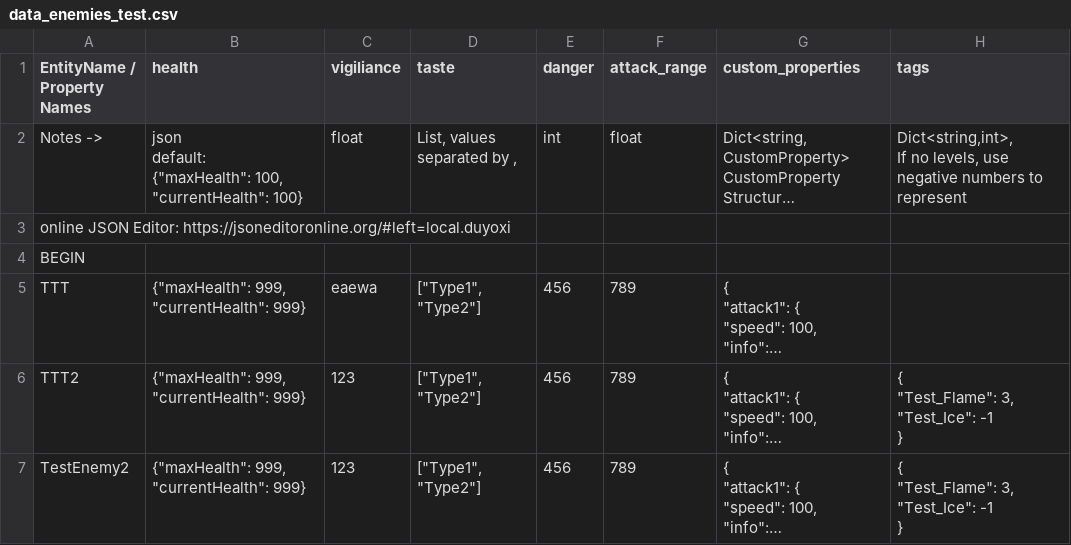
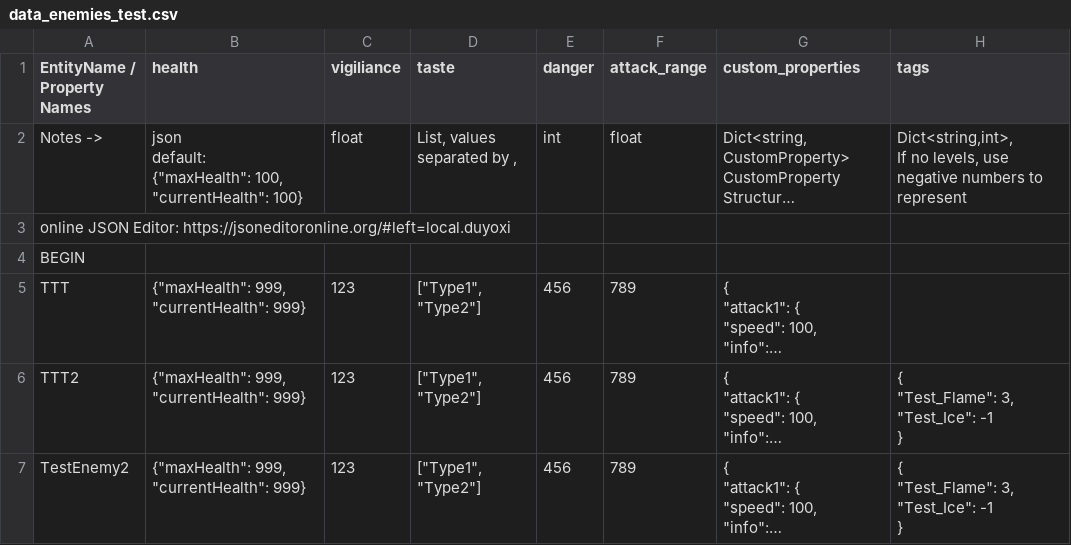
Before and after one commit to cty288/Capstone, a CSV file: Assets/Resources/data_enemies_test.csv, drawn as a sheet; long unchanged cells end in …; the diff names each change by its address in the sheet, - before the commit and + after, or states it on an @@ line.

```diff
--- a/Assets/Resources/data_enemies_test.csv
+++ b/Assets/Resources/data_enemies_test.csv
-C5 (vigiliance): eaewa
+C5 (vigiliance): 123
```
Also changed, not shown: 11 other files.
